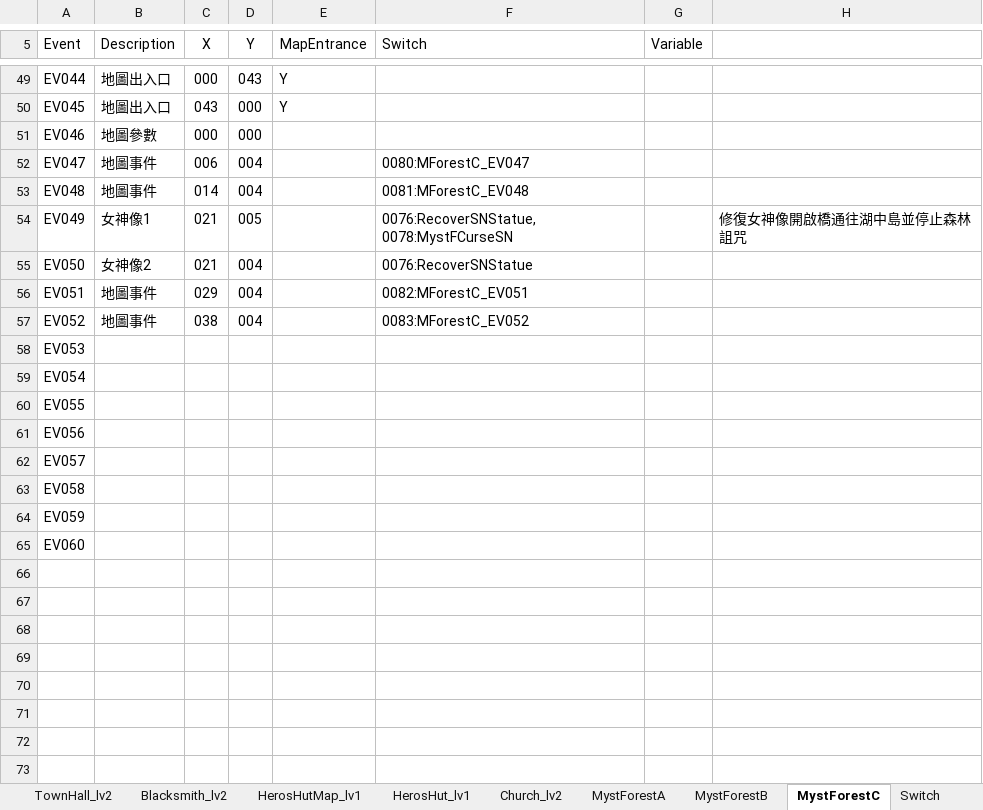
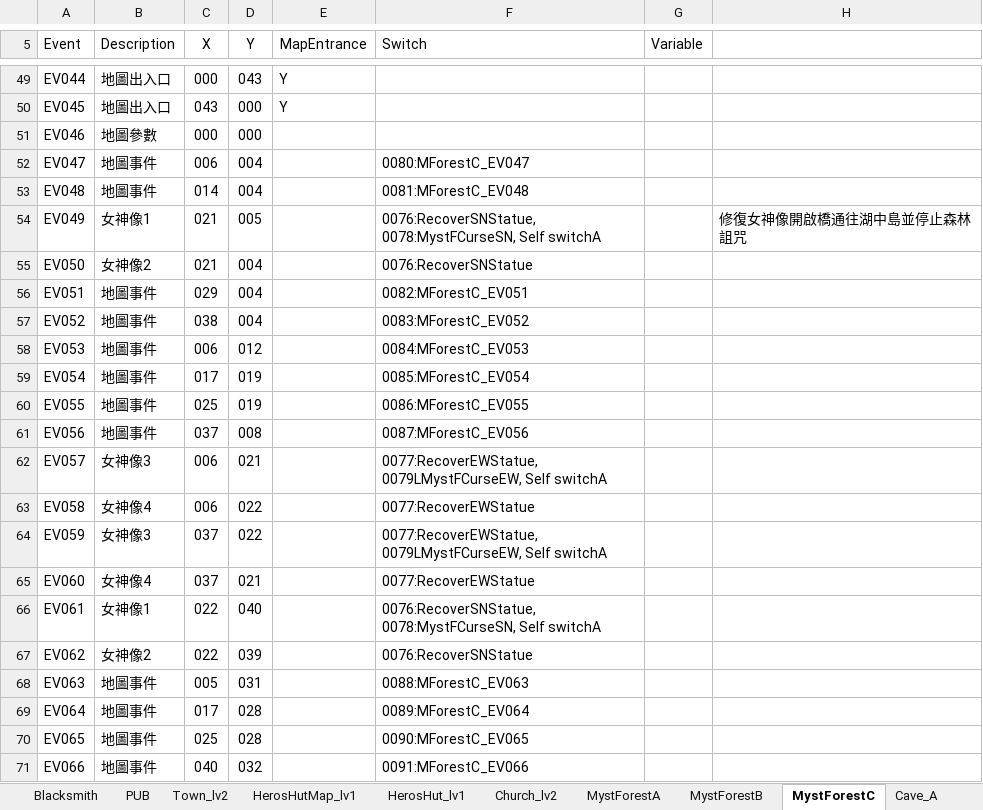
Before and after one commit to staynight0083/ProjectT, an Excel workbook: SwitchVariableConf.xlsx, sheet MystForestC, drawn as a sheet; only a part is shown, gaps mark what is left out; values as stored, in another font and other column widths than the file's, no borders; the diff covers the shown part only; the diff names each change by its address in the sheet, - before the commit and + after, or states it on an @@ line.

Commit message:
-Add Tow_lv3 map and cave A map -Add Cave A map events -Add corresponding building map in town lv 3

```diff
--- a/SwitchVariableConf.xlsx (sheet MystForestC)
+++ b/SwitchVariableConf.xlsx (sheet MystForestC)
-sheet tab: TownHall_lv2
-sheet tab: Blacksmith_lv2
+sheet tab: Cave_A
-F54 (Switch): 0076:RecoverSNStatue, 0078:MystFCurseSN
+F54 (Switch): 0076:RecoverSNStatue, 0078:MystFCurseSN, Self switchA
-B58:B61 (Description): (empty)
+B58:B61 (Description): 地圖事件
-C58 (X): (empty)
+C58 (X): 006
-D58 (Y): (empty)
+D58 (Y): 012
-F58 (Switch): (empty)
+F58 (Switch): 0084:MForestC_EV053
-C59 (X): (empty)
+C59 (X): 017
-D59:D60 (Y): (empty)
+D59:D60 (Y): 019
-F59 (Switch): (empty)
+F59 (Switch): 0085:MForestC_EV054
-C60 (X): (empty)
+C60 (X): 025
-F60 (Switch): (empty)
+F60 (Switch): 0086:MForestC_EV055
-C61 (X): (empty)
+C61 (X): 037
-D61 (Y): (empty)
+D61 (Y): 008
-F61 (Switch): (empty)
+F61 (Switch): 0087:MForestC_EV056
-B62 (Description): (empty)
+B62 (Description): 女神像3
-C62:C63 (X): (empty)
+C62:C63 (X): 006
-D62 (Y): (empty)
+D62 (Y): 021
-F62 (Switch): (empty)
+F62 (Switch): 0077:RecoverEWStatue, 0079LMystFCurseEW, Self switchA
-B63 (Description): (empty)
+B63 (Description): 女神像4
-D63:D64 (Y): (empty)
+D63:D64 (Y): 022
-F63 (Switch): (empty)
+F63 (Switch): 0077:RecoverEWStatue
-B64 (Description): (empty)
+B64 (Description): 女神像3
-C64:C65 (X): (empty)
+C64:C65 (X): 037
-F64 (Switch): (empty)
+F64 (Switch): 0077:RecoverEWStatue, 0079LMystFCurseEW, Self switchA
-B65 (Description): (empty)
+B65 (Description): 女神像4
-D65 (Y): (empty)
+D65 (Y): 021
-F65 (Switch): (empty)
+F65 (Switch): 0077:RecoverEWStatue
+row 66: EV061 | 女神像1 | 022 | 040 |  | 0076:RecoverSNStatue, 0078:MystFCurseSN, Self switchA
+row 67: EV062 | 女神像2 | 022 | 039 |  | 0076:RecoverSNStatue
+row 68: EV063 | 地圖事件 | 005 | 031 |  | 0088:MForestC_EV063
+row 69: EV064 | 地圖事件 | 017 | 028 |  | 0089:MForestC_EV064
+row 70: EV065 | 地圖事件 | 025 | 028 |  | 0090:MForestC_EV065
+row 71: EV066 | 地圖事件 | 040 | 032 |  | 0091:MForestC_EV066
```
Also changed, not shown: 24 added rows elsewhere in this sheet, sheet PUB, sheet TownHall, sheet Switch, sheet Blacksmith, other sheet tabs, 46 other files.
